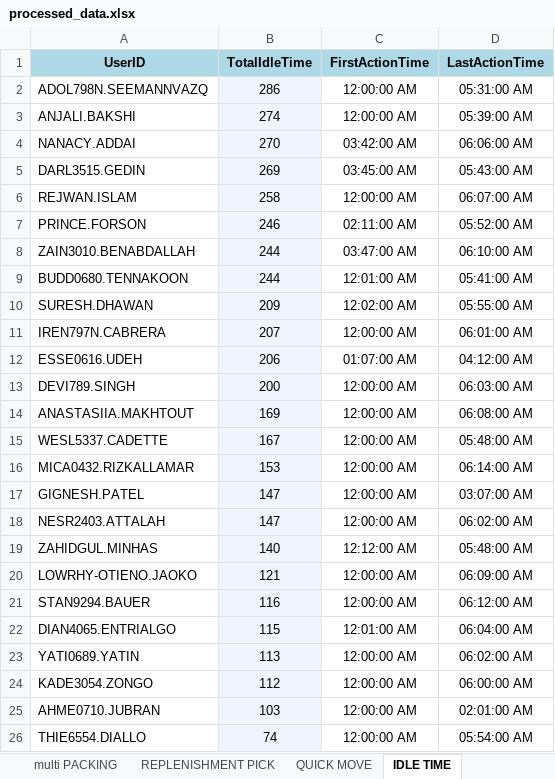
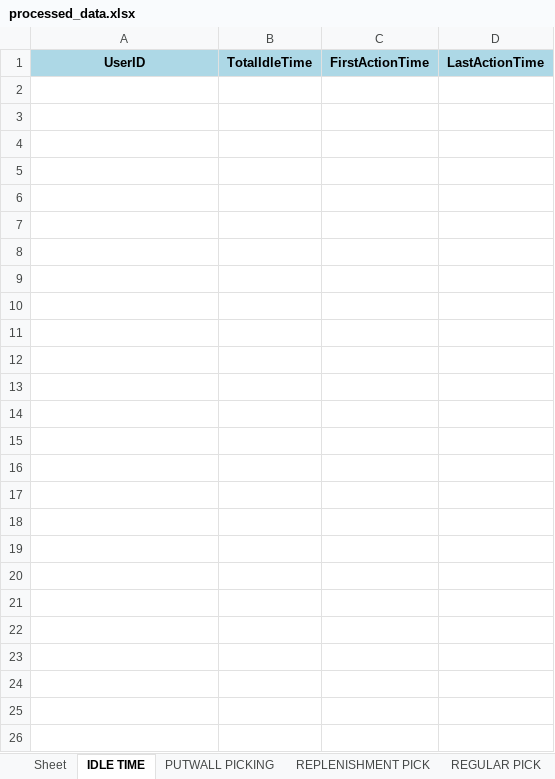
Before and after one commit to lorddunamis5050/after-12-work-project, an Excel workbook: output/processed_data.xlsx, sheet IDLE TIME, drawn as a sheet; values as stored, in another font and other column widths than the file's, no borders; the diff names each change by its address in the sheet, - before the commit and + after, or states it on an @@ line.

```diff
--- a/output/processed_data.xlsx (sheet IDLE TIME)
+++ b/output/processed_data.xlsx (sheet IDLE TIME)
-sheet tab: QUICK MOVE
@@ sheet tab order changed: Sheet | IDLE TIME | PUTWALL PICKING | REPLENISHMENT PICK | REGULAR PICK @@
-row 2: ADOL798N.SEEMANNVAZQ | 286 | 12:00:00 AM | 05:31:00 AM
-row 3: ANJALI.BAKSHI | 274 | 12:00:00 AM | 05:39:00 AM
-row 4: NANACY.ADDAI | 270 | 03:42:00 AM | 06:06:00 AM
-row 5: DARL3515.GEDIN | 269 | 03:45:00 AM | 05:43:00 AM
-row 6: REJWAN.ISLAM | 258 | 12:00:00 AM | 06:07:00 AM
-row 7: PRINCE.FORSON | 246 | 02:11:00 AM | 05:52:00 AM
-row 8: ZAIN3010.BENABDALLAH | 244 | 03:47:00 AM | 06:10:00 AM
-row 9: BUDD0680.TENNAKOON | 244 | 12:01:00 AM | 05:41:00 AM
-row 10: SURESH.DHAWAN | 209 | 12:02:00 AM | 05:55:00 AM
-row 11: IREN797N.CABRERA | 207 | 12:00:00 AM | 06:01:00 AM
-row 12: ESSE0616.UDEH | 206 | 01:07:00 AM | 04:12:00 AM
-row 13: DEVI789.SINGH | 200 | 12:00:00 AM | 06:03:00 AM
-row 14: ANASTASIIA.MAKHTOUT | 169 | 12:00:00 AM | 06:08:00 AM
-row 15: WESL5337.CADETTE | 167 | 12:00:00 AM | 05:48:00 AM
-row 16: MICA0432.RIZKALLAMAR | 153 | 12:00:00 AM | 06:14:00 AM
-row 17: GIGNESH.PATEL | 147 | 12:00:00 AM | 03:07:00 AM
-row 18: NESR2403.ATTALAH | 147 | 12:00:00 AM | 06:02:00 AM
-row 19: ZAHIDGUL.MINHAS | 140 | 12:12:00 AM | 05:48:00 AM
-row 20: LOWRHY-OTIENO.JAOKO | 121 | 12:00:00 AM | 06:09:00 AM
-row 21: STAN9294.BAUER | 116 | 12:00:00 AM | 06:12:00 AM
-row 22: DIAN4065.ENTRIALGO | 115 | 12:01:00 AM | 06:04:00 AM
-row 23: YATI0689.YATIN | 113 | 12:00:00 AM | 06:02:00 AM
-row 24: KADE3054.ZONGO | 112 | 12:00:00 AM | 06:00:00 AM
-row 25: AHME0710.JUBRAN | 103 | 12:00:00 AM | 02:01:00 AM
-row 26: THIE6554.DIALLO | 74 | 12:00:00 AM | 05:54:00 AM
```
Also changed, not shown: sheet Total Units picked by hour, pick_counts.xlsx, 1 other file.
